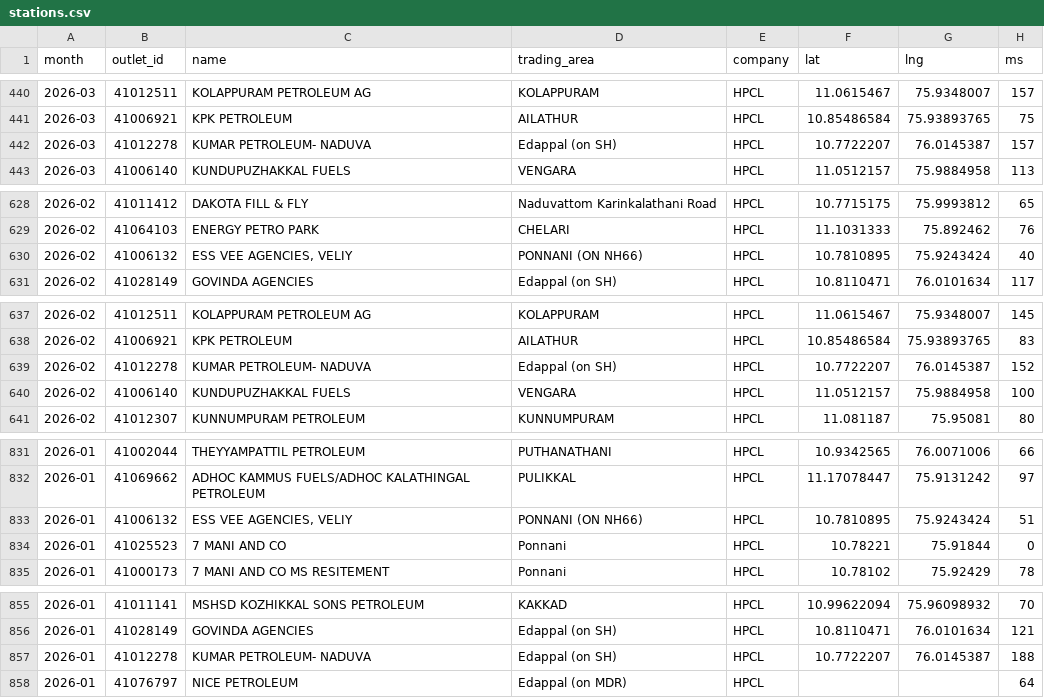
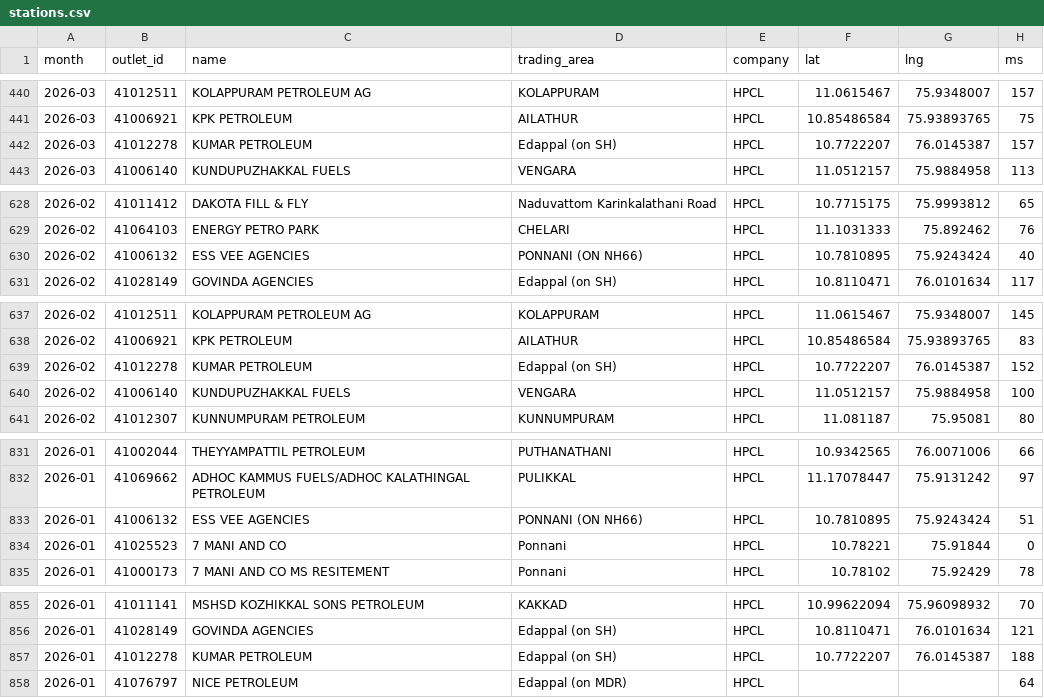
Before and after one commit to Sneakout/fuel-map-app, a CSV file: public/stations.csv, drawn as a sheet; only a part is shown, gaps mark what is left out; the diff covers the shown part only; the diff names each change by its address in the sheet, - before the commit and + after, or states it on an @@ line.

Commit message:
Normalize station names and coordinates in CSV

```diff
--- a/public/stations.csv
+++ b/public/stations.csv
-C442 (name): KUMAR PETROLEUM- NADUVA
+C442 (name): KUMAR PETROLEUM
-C630 (name): ESS VEE AGENCIES, VELIY
+C630 (name): ESS VEE AGENCIES
-C639 (name): KUMAR PETROLEUM- NADUVA
+C639 (name): KUMAR PETROLEUM
-C833 (name): ESS VEE AGENCIES, VELIY
+C833 (name): ESS VEE AGENCIES
-C857 (name): KUMAR PETROLEUM- NADUVA
+C857 (name): KUMAR PETROLEUM
```
Also changed, not shown: 29 edited cells elsewhere in this file.
